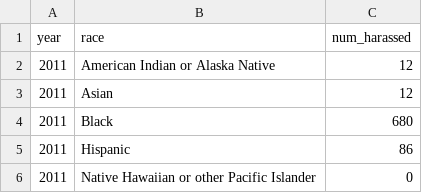
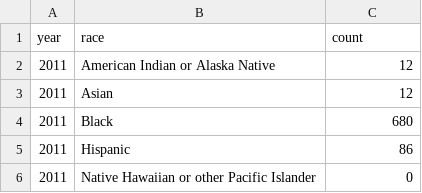
Before and after one commit to nzhang20/dsc106-final-project, a CSV file: static/final_harass_df.csv, drawn as a sheet; only a part is shown.

```diff
--- a/static/final_harass_df.csv
+++ b/static/final_harass_df.csv
@@ -1,2 +1,2 @@
-year,race,num_harassed
+year,race,count
 2011,American Indian or Alaska Native,12
```
Also changed, not shown: static/final_discipline_df.csv, 1 other file.
